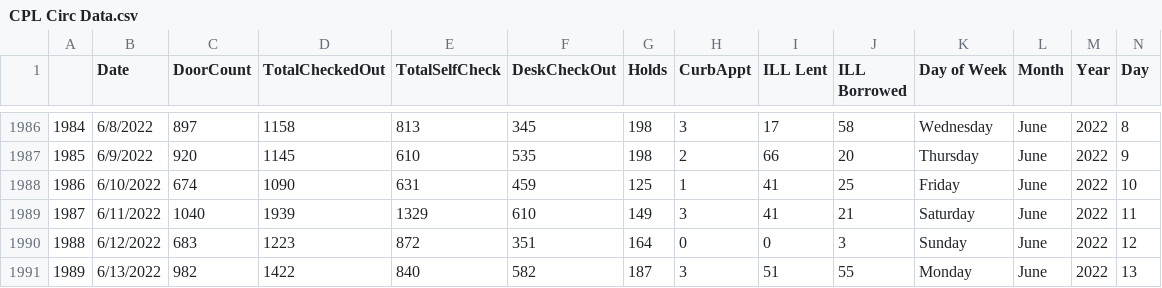
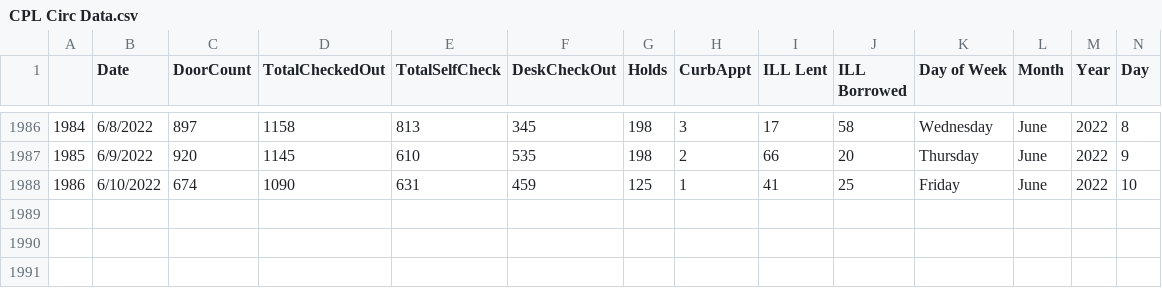
Before and after one commit to CPLInformationTechnology/CPLCirculationData, a CSV file: CPL Circ Data.csv, drawn as a sheet; only a part is shown, gaps mark what is left out; rows hold the shown columns only; the diff names each change by its address in the sheet, - before the commit and + after, or states it on an @@ line.

Commit message:
update

```diff
--- a/CPL Circ Data.csv
+++ b/CPL Circ Data.csv
-row 1989: 1987 | 6/11/2022 | 1040 | 1939 | 1329 | 610 | 149 | 3 | 41 | 21 | Saturday | June | 2022 | 11
-row 1990: 1988 | 6/12/2022 | 683 | 1223 | 872 | 351 | 164 | 0 | 0 | 3 | Sunday | June | 2022 | 12
-row 1991: 1989 | 6/13/2022 | 982 | 1422 | 840 | 582 | 187 | 3 | 51 | 55 | Monday | June | 2022 | 13
```
